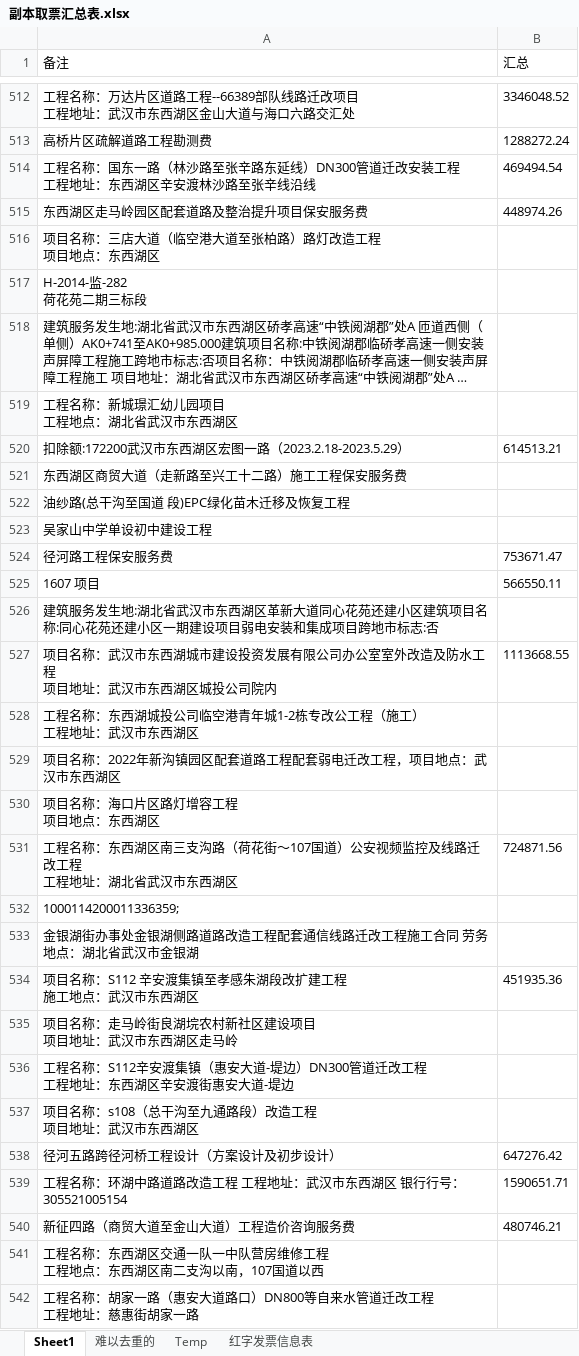
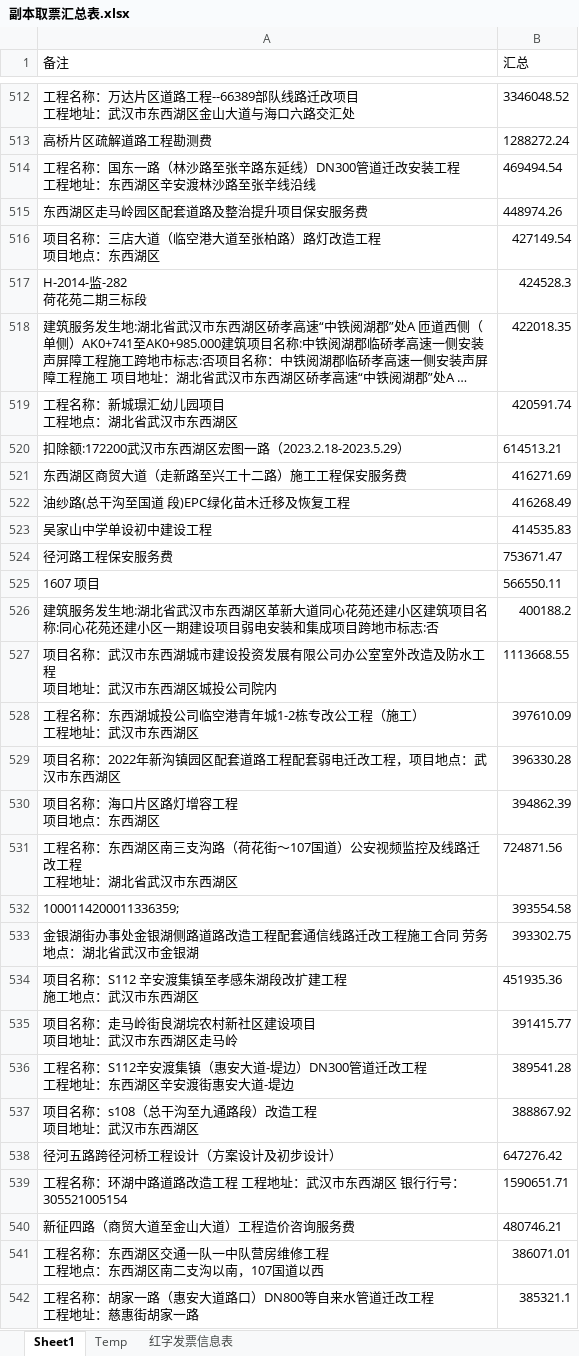
Before and after one commit to apweili/Scratch, an Excel workbook: ConsoleApp1/ReducedData/cwj/副本取票汇总表.xlsx, sheet Sheet1, drawn as a sheet; only a part is shown, gaps mark what is left out; long unchanged cells end in …; values as stored, in another font and other column widths than the file's, no borders; the diff covers the shown part only; the diff names each change by its address in the sheet, - before the commit and + after, or states it on an @@ line.

Commit message:
modify data

```diff
--- a/ConsoleApp1/ReducedData/cwj/副本取票汇总表.xlsx (sheet Sheet1)
+++ b/ConsoleApp1/ReducedData/cwj/副本取票汇总表.xlsx (sheet Sheet1)
-sheet tab: 难以去重的
-B516 (汇总): (empty)
+B516 (汇总): 427149.54
-B517 (汇总): (empty)
+B517 (汇总): 424528.3
-B518 (汇总): (empty)
+B518 (汇总): 422018.35
-B519 (汇总): (empty)
+B519 (汇总): 420591.74
-B521 (汇总): (empty)
+B521 (汇总): 416271.69
-B522 (汇总): (empty)
+B522 (汇总): 416268.49
-B523 (汇总): (empty)
+B523 (汇总): 414535.83
-B526 (汇总): (empty)
+B526 (汇总): 400188.2
-B528 (汇总): (empty)
+B528 (汇总): 397610.09
-B529 (汇总): (empty)
+B529 (汇总): 396330.28
-B530 (汇总): (empty)
+B530 (汇总): 394862.39
-B532 (汇总): (empty)
+B532 (汇总): 393554.58
-B533 (汇总): (empty)
+B533 (汇总): 393302.75
-B535 (汇总): (empty)
+B535 (汇总): 391415.77
-B536 (汇总): (empty)
+B536 (汇总): 389541.28
-B537 (汇总): (empty)
+B537 (汇总): 388867.92
-B541 (汇总): (empty)
+B541 (汇总): 386071.01
-B542 (汇总): (empty)
+B542 (汇总): 385321.1
```
Also changed, not shown: 2 removed rows and 866 edited cells elsewhere in this sheet.
